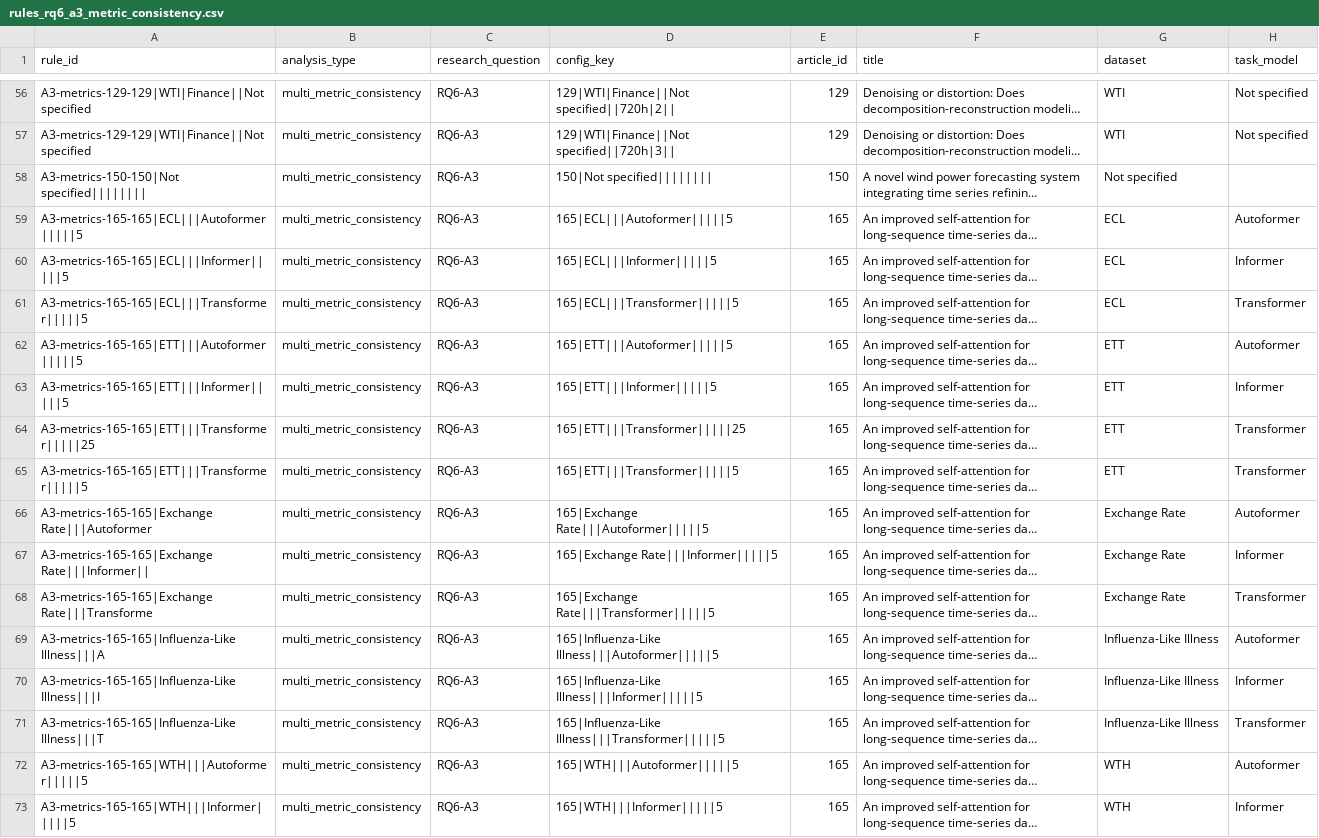
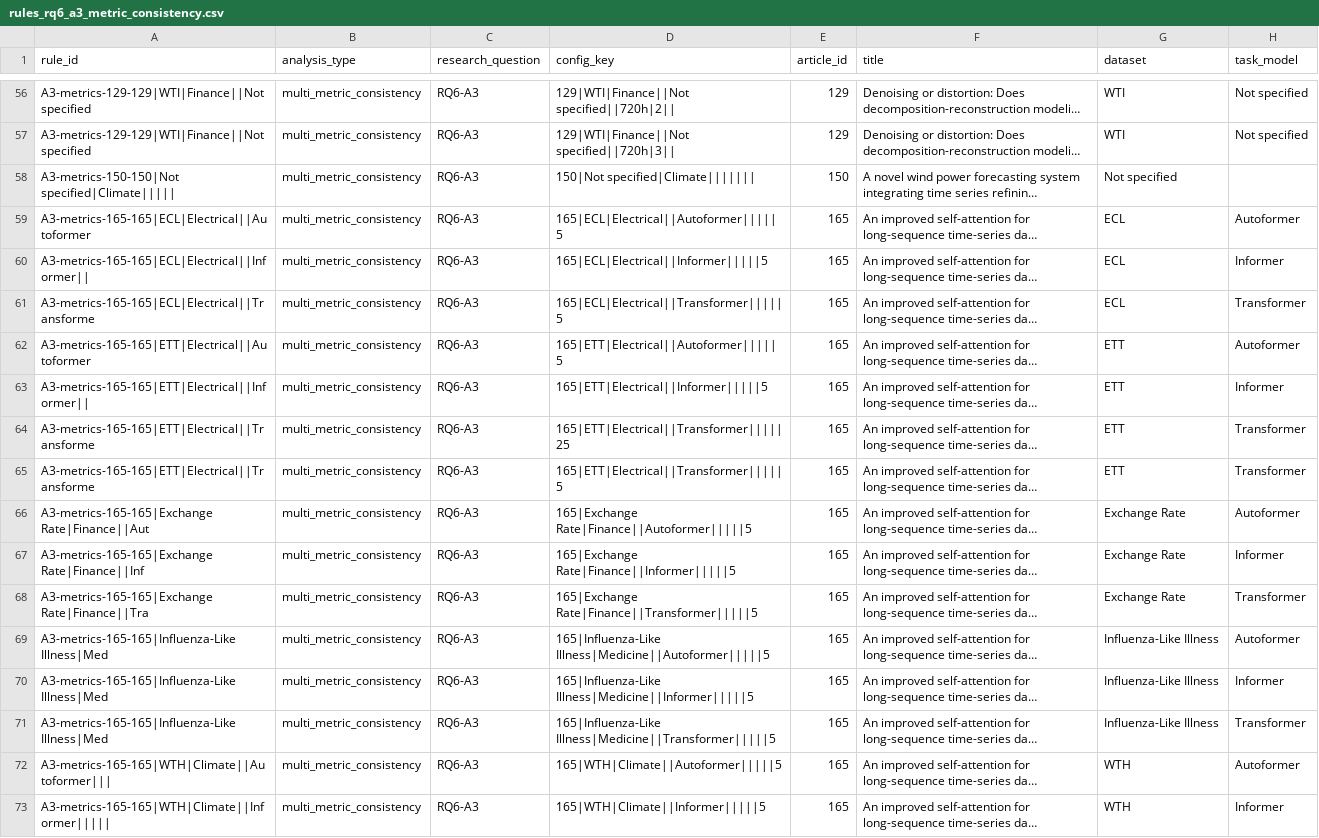
Before and after one commit to pionog/time-series-analysis, a CSV file: rules_results/rules_rq6_a3_metric_consistency.csv, drawn as a sheet; only a part is shown, gaps mark what is left out; long unchanged cells end in …; the diff covers the shown part only; the diff names each change by its address in the sheet, - before the commit and + after, or states it on an @@ line.

```diff
--- a/rules_results/rules_rq6_a3_metric_consistency.csv
+++ b/rules_results/rules_rq6_a3_metric_consistency.csv
-A58 (rule_id): A3-metrics-150-150|Not specified||||||||
+A58 (rule_id): A3-metrics-150-150|Not specified|Climate|||||
-D58 (config_key): 150|Not specified||||||||
+D58 (config_key): 150|Not specified|Climate|||||||
-A59 (rule_id): A3-metrics-165-165|ECL|||Autoformer|||||5
+A59 (rule_id): A3-metrics-165-165|ECL|Electrical||Autoformer
-D59 (config_key): 165|ECL|||Autoformer|||||5
+D59 (config_key): 165|ECL|Electrical||Autoformer|||||5
-A60 (rule_id): A3-metrics-165-165|ECL|||Informer|||||5
+A60 (rule_id): A3-metrics-165-165|ECL|Electrical||Informer||
-D60 (config_key): 165|ECL|||Informer|||||5
+D60 (config_key): 165|ECL|Electrical||Informer|||||5
-A61 (rule_id): A3-metrics-165-165|ECL|||Transformer|||||5
+A61 (rule_id): A3-metrics-165-165|ECL|Electrical||Transforme
-D61 (config_key): 165|ECL|||Transformer|||||5
+D61 (config_key): 165|ECL|Electrical||Transformer|||||5
-A62 (rule_id): A3-metrics-165-165|ETT|||Autoformer|||||5
+A62 (rule_id): A3-metrics-165-165|ETT|Electrical||Autoformer
-D62 (config_key): 165|ETT|||Autoformer|||||5
+D62 (config_key): 165|ETT|Electrical||Autoformer|||||5
-A63 (rule_id): A3-metrics-165-165|ETT|||Informer|||||5
+A63 (rule_id): A3-metrics-165-165|ETT|Electrical||Informer||
-D63 (config_key): 165|ETT|||Informer|||||5
+D63 (config_key): 165|ETT|Electrical||Informer|||||5
-A64 (rule_id): A3-metrics-165-165|ETT|||Transformer|||||25
+A64 (rule_id): A3-metrics-165-165|ETT|Electrical||Transforme
-D64 (config_key): 165|ETT|||Transformer|||||25
+D64 (config_key): 165|ETT|Electrical||Transformer|||||25
-A65 (rule_id): A3-metrics-165-165|ETT|||Transformer|||||5
+A65 (rule_id): A3-metrics-165-165|ETT|Electrical||Transforme
-D65 (config_key): 165|ETT|||Transformer|||||5
+D65 (config_key): 165|ETT|Electrical||Transformer|||||5
-A66 (rule_id): A3-metrics-165-165|Exchange Rate|||Autoformer
+A66 (rule_id): A3-metrics-165-165|Exchange Rate|Finance||Aut
-D66 (config_key): 165|Exchange Rate|||Autoformer|||||5
+D66 (config_key): 165|Exchange Rate|Finance||Autoformer|||||5
-A67 (rule_id): A3-metrics-165-165|Exchange Rate|||Informer||
+A67 (rule_id): A3-metrics-165-165|Exchange Rate|Finance||Inf
-D67 (config_key): 165|Exchange Rate|||Informer|||||5
+D67 (config_key): 165|Exchange Rate|Finance||Informer|||||5
-A68 (rule_id): A3-metrics-165-165|Exchange Rate|||Transforme
+A68 (rule_id): A3-metrics-165-165|Exchange Rate|Finance||Tra
-D68 (config_key): 165|Exchange Rate|||Transformer|||||5
+D68 (config_key): 165|Exchange Rate|Finance||Transformer|||||5
-A69 (rule_id): A3-metrics-165-165|Influenza-Like Illness|||A
+A69 (rule_id): A3-metrics-165-165|Influenza-Like Illness|Med
-D69 (config_key): 165|Influenza-Like Illness|||Autoformer|||||5
+D69 (config_key): 165|Influenza-Like Illness|Medicine||Autoformer|||||5
-A70 (rule_id): A3-metrics-165-165|Influenza-Like Illness|||I
+A70 (rule_id): A3-metrics-165-165|Influenza-Like Illness|Med
-D70 (config_key): 165|Influenza-Like Illness|||Informer|||||5
+D70 (config_key): 165|Influenza-Like Illness|Medicine||Informer|||||5
-A71 (rule_id): A3-metrics-165-165|Influenza-Like Illness|||T
+A71 (rule_id): A3-metrics-165-165|Influenza-Like Illness|Med
-D71 (config_key): 165|Influenza-Like Illness|||Transformer|||||5
+D71 (config_key): 165|Influenza-Like Illness|Medicine||Transformer|||||5
-A72 (rule_id): A3-metrics-165-165|WTH|||Autoformer|||||5
+A72 (rule_id): A3-metrics-165-165|WTH|Climate||Autoformer|||
-D72 (config_key): 165|WTH|||Autoformer|||||5
+D72 (config_key): 165|WTH|Climate||Autoformer|||||5
-A73 (rule_id): A3-metrics-165-165|WTH|||Informer|||||5
+A73 (rule_id): A3-metrics-165-165|WTH|Climate||Informer|||||
-D73 (config_key): 165|WTH|||Informer|||||5
+D73 (config_key): 165|WTH|Climate||Informer|||||5
```
Also changed, not shown: 98 edited cells elsewhere in this file, input_csv/SLR(TAGGING-best data recon models).csv, rules_results/configurations.csv, 13 other files.
